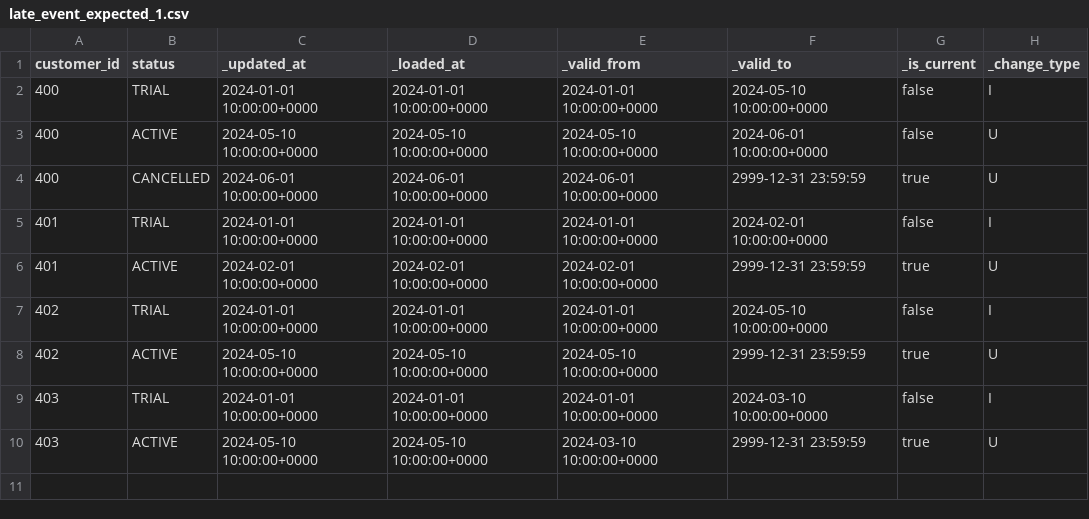
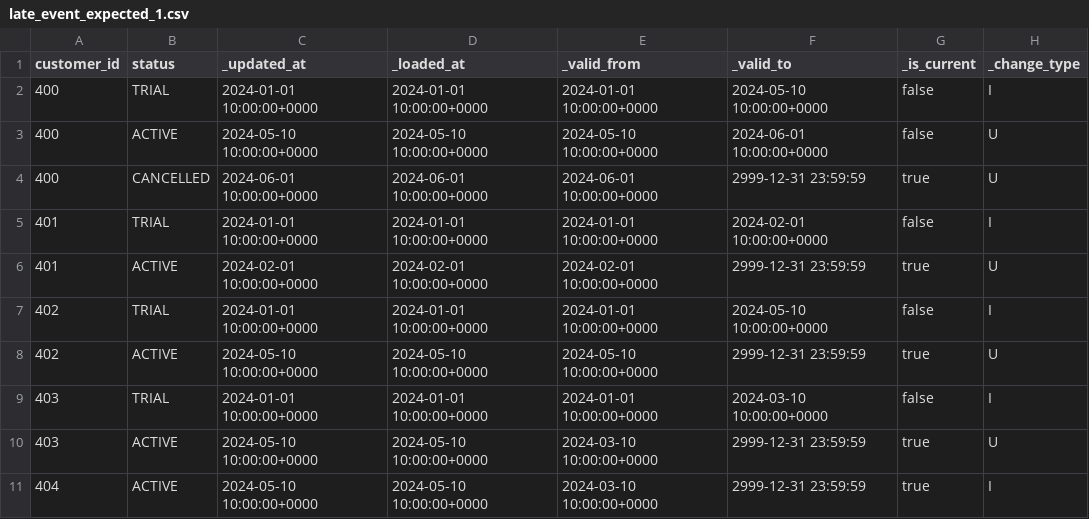
Before and after one commit to henryupton/dbt-scd2-utils, a CSV file: integration_tests/seeds/scd2_materialization/late_event_expected_1.csv, drawn as a sheet.

Commit message:
fix(scd2): name the start ordering collapsed_valid_from and keep backdated first versions
Review on #23. backdate_valid_from becomes collapsed_valid_from:
earliest_loaded | earliest_updated (default earliest_loaded), naming
which ordering picks a collapsed run's valid_from. The carried start
was dropped for every 'I' row, so a backdated first version reverted
when anything later landed for its key; it is now dropped only for a
key's first row whose start came from created_at / deleted_at. The
late_event fixture gains key 404, a first version with no _created_at.

```diff
--- a/integration_tests/seeds/scd2_materialization/late_event_expected_1.csv
+++ b/integration_tests/seeds/scd2_materialization/late_event_expected_1.csv
@@ -10 +10,2 @@ customer_id,status,_updated_at,_loaded_at,_valid_from,_valid_to,_is_current,_cha
 403,ACTIVE,2024-05-10 10:00:00+0000,2024-05-10 10:00:00+0000,2024-03-10 10:00:00+0000,2999-12-31 23:59:59,true,U
+404,ACTIVE,2024-05-10 10:00:00+0000,2024-05-10 10:00:00+0000,2024-03-10 10:00:00+0000,2999-12-31 23:59:59,true,I
```
Also changed, not shown: integration_tests/seeds/scd2_materialization/late_event_raw_2.csv, 8 other files.
